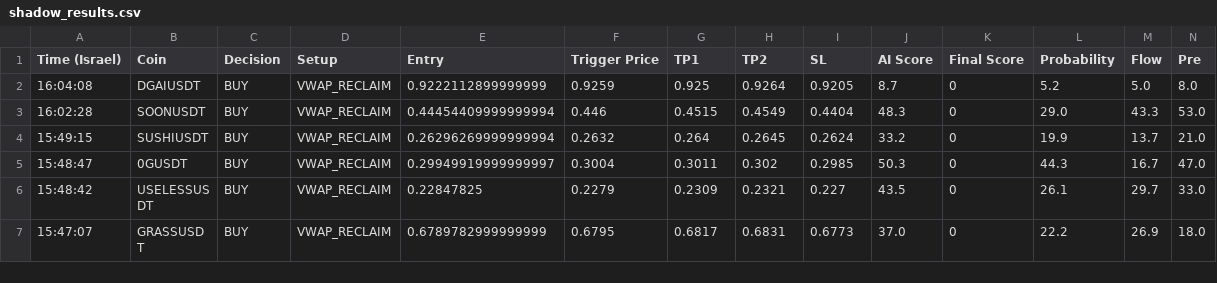
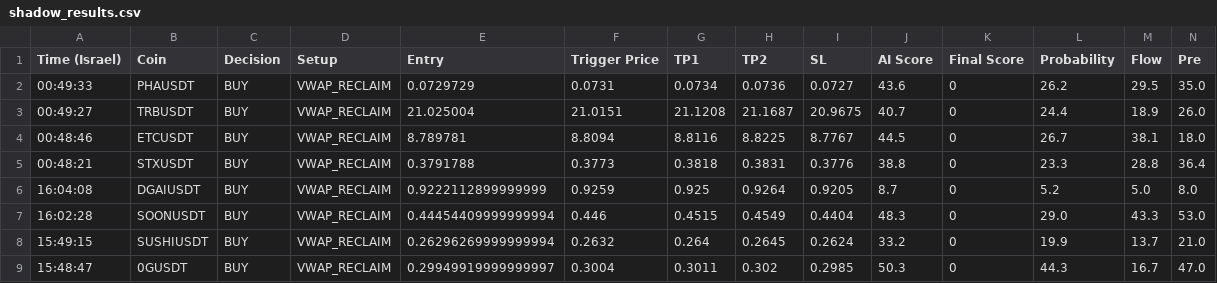
Before and after one commit to rank1984/crypto-bot, a CSV file: shadow_results.csv, drawn as a sheet; only a part is shown; the shorter side is filled out with more unchanged rows; rows hold the shown columns only; the diff names each change by its address in the sheet, - before the commit and + after, or states it on an @@ line.

```diff
--- a/shadow_results.csv
+++ b/shadow_results.csv
+row 2: 00:49:33 | PHAUSDT | BUY | VWAP_RECLAIM | 0.0729729 | 0.0731 | 0.0734 | 0.0736 | 0.0727 | 43.6 | 0 | 26.2 | 29.5 | 35.0
+row 3: 00:49:27 | TRBUSDT | BUY | VWAP_RECLAIM | 21.025004 | 21.0151 | 21.1208 | 21.1687 | 20.9675 | 40.7 | 0 | 24.4 | 18.9 | 26.0
+row 4: 00:48:46 | ETCUSDT | BUY | VWAP_RECLAIM | 8.789781 | 8.8094 | 8.8116 | 8.8225 | 8.7767 | 44.5 | 0 | 26.7 | 38.1 | 18.0
+row 5: 00:48:21 | STXUSDT | BUY | VWAP_RECLAIM | 0.3791788 | 0.3773 | 0.3818 | 0.3831 | 0.3776 | 38.8 | 0 | 23.3 | 28.8 | 36.4
```
Also changed, not shown: data/learning_dataset.csv, 1 other file.
